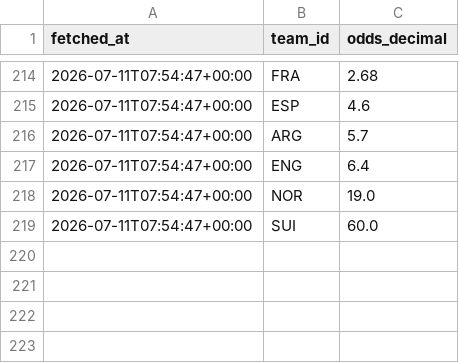
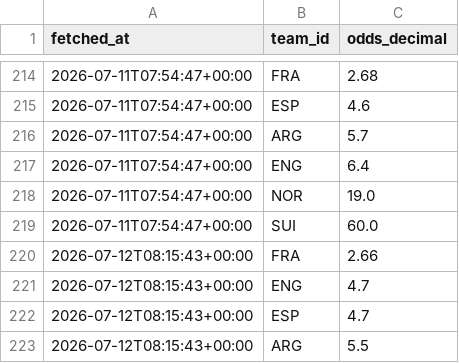
Before and after one commit to camh000/World-cup-predictor, a CSV file: data/outright_history.csv, drawn as a sheet; only a part is shown, gaps mark what is left out.

```diff
--- a/data/outright_history.csv
+++ b/data/outright_history.csv
@@ -219 +219,5 @@ fetched_at,team_id,odds_decimal
 2026-07-11T07:54:47+00:00,SUI,60.0
+2026-07-12T08:15:43+00:00,FRA,2.66
+2026-07-12T08:15:43+00:00,ENG,4.7
+2026-07-12T08:15:43+00:00,ESP,4.7
+2026-07-12T08:15:43+00:00,ARG,5.5
```
Also changed, not shown: data/odds_history.csv, 4 other files.
